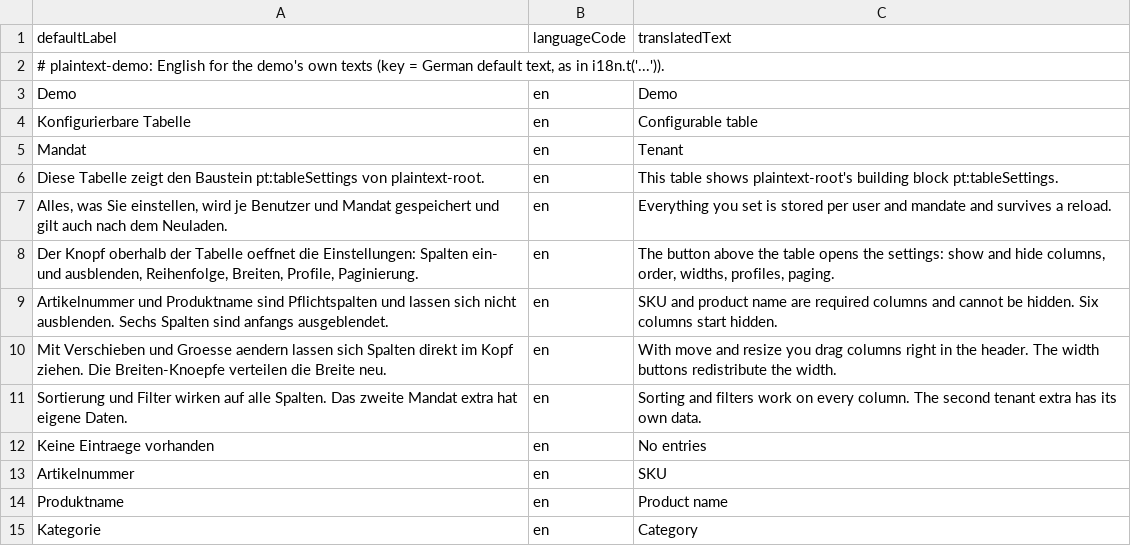
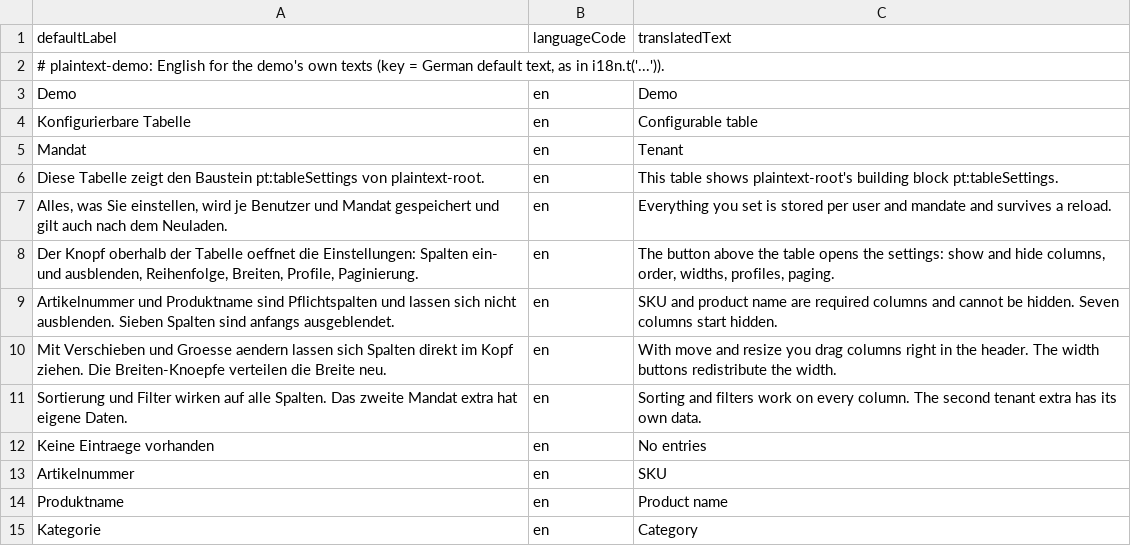
Before and after one commit to Plaintext-Gmbh/plaintext-demo, a CSV file: plaintext-demo-tabelle/src/main/resources/i18n/plaintext-demo.csv, drawn as a sheet; only a part is shown.

```diff
--- a/plaintext-demo-tabelle/src/main/resources/i18n/plaintext-demo.csv
+++ b/plaintext-demo-tabelle/src/main/resources/i18n/plaintext-demo.csv
@@ -8,3 +8,3 @@ Alles, was Sie einstellen, wird je Benutzer und Mandat gespeichert und gilt auch
 Der Knopf oberhalb der Tabelle oeffnet die Einstellungen: Spalten ein- und ausblenden, Reihenfolge, Breiten, Profile, Paginierung.;en;The button above the table opens the settings: show and hide columns, order, widths, profiles, paging.
-Artikelnummer und Produktname sind Pflichtspalten und lassen sich nicht ausblenden. Sechs Spalten sind anfangs ausgeblendet.;en;SKU and product name are required columns and cannot be hidden. Six columns start hidden.
+Artikelnummer und Produktname sind Pflichtspalten und lassen sich nicht ausblenden. Sieben Spalten sind anfangs ausgeblendet.;en;SKU and product name are required columns and cannot be hidden. Seven columns start hidden.
 Mit Verschieben und Groesse aendern lassen sich Spalten direkt im Kopf ziehen. Die Breiten-Knoepfe verteilen die Breite neu.;en;With move and resize you drag columns right in the header. The width buttons redistribute the width.
```
Also changed, not shown: 2 other files.
